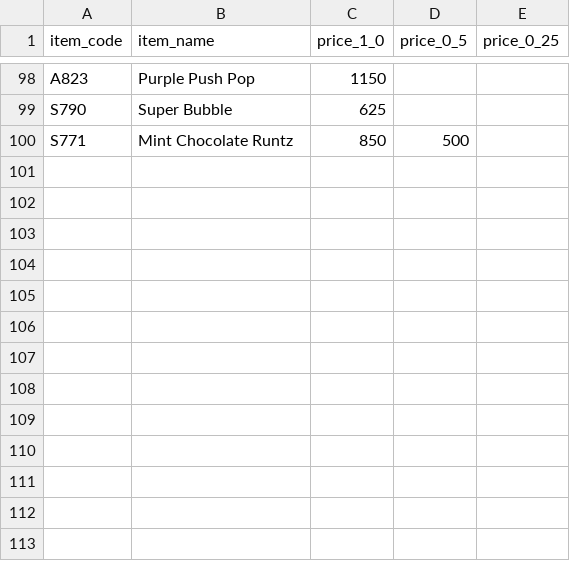
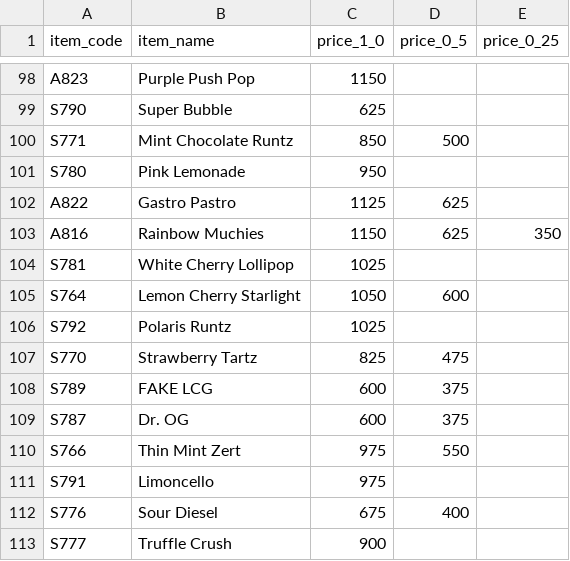
Before and after one commit to Darrenliiu/chunky-order-bot, a CSV file: item_catalog.csv, drawn as a sheet; only a part is shown, gaps mark what is left out; the diff names each change by its address in the sheet, - before the commit and + after, or states it on an @@ line.

```diff
--- a/item_catalog.csv
+++ b/item_catalog.csv
+row 101: S780 | Pink Lemonade | 950
+row 102: A822 | Gastro Pastro | 1125 | 625
+row 103: A816 | Rainbow Muchies | 1150 | 625 | 350
+row 104: S781 | White Cherry Lollipop | 1025
+row 105: S764 | Lemon Cherry Starlight | 1050 | 600
+row 106: S792 | Polaris Runtz | 1025
+row 107: S770 | Strawberry Tartz | 825 | 475
+row 108: S789 | FAKE LCG | 600 | 375
+row 109: S787 | Dr. OG | 600 | 375
+row 110: S766 | Thin Mint Zert | 975 | 550
+row 111: S791 | Limoncello | 975
+row 112: S776 | Sour Diesel | 675 | 400
+row 113: S777 | Truffle Crush | 900
```
Also changed, not shown: 3 other files.
